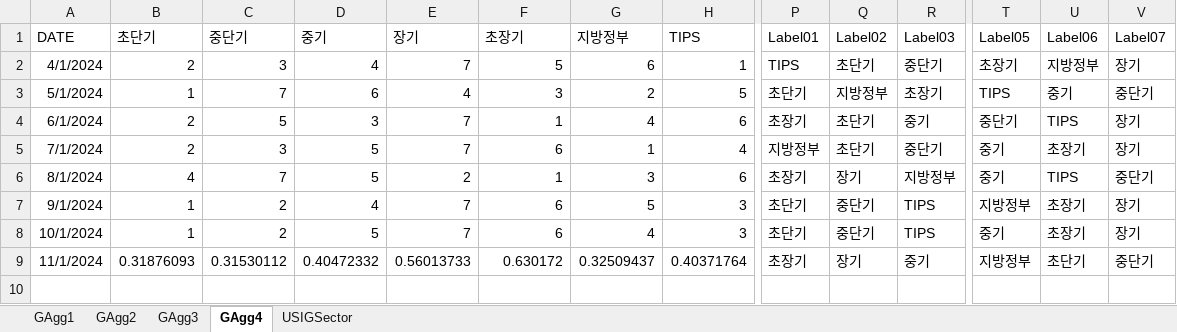
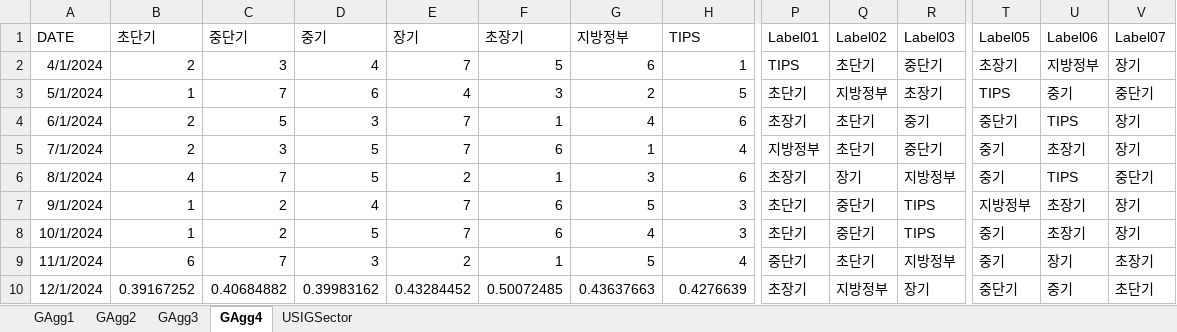
Before and after one commit to wogus337/quantamental, an Excel workbook: data/streamlit_24_allocation.xlsx, sheet GAgg4, drawn as a sheet; only a part is shown, gaps mark what is left out; values as stored, in another font and other column widths than the file's, no borders; rows hold the shown columns only; the diff covers the shown part only; the diff names each change by its address in the sheet, - before the commit and + after, or states it on an @@ line.

```diff
--- a/data/streamlit_24_allocation.xlsx (sheet GAgg4)
+++ b/data/streamlit_24_allocation.xlsx (sheet GAgg4)
-B9 (초단기): 0.31876093
+B9 (초단기): 6
-C9 (중단기): 0.31530112
+C9 (중단기): 7
-D9 (중기): 0.40472332
+D9 (중기): 3
-E9 (장기): 0.56013733
+E9 (장기): 2
-F9 (초장기): 0.630172
+F9 (초장기): 1
-G9 (지방정부): 0.32509437
+G9 (지방정부): 5
-H9 (TIPS): 0.40371764
+H9 (TIPS): 4
-P9 (Label01): 초장기
+P9 (Label01): 중단기
-Q9 (Label02): 장기
+Q9 (Label02): 초단기
-R9 (Label03): 중기
+R9 (Label03): 지방정부
-T9 (Label05): 지방정부
+T9 (Label05): 중기
-U9 (Label06): 초단기
+U9 (Label06): 장기
-V9 (Label07): 중단기
+V9 (Label07): 초장기
+row 10: 12/1/2024 | 0.39167252 | 0.40684882 | 0.39983162 | 0.43284452 | 0.50072485 | 0.43637663 | 0.4276639 | 초장기 | 지방정부 | 장기 | 중단기 | 중기 | 초단기
```
Also changed, not shown: 14 edited cells elsewhere in this sheet, sheet USIGSector, sheet GAgg3, sheet GAgg1, sheet GAgg2, formulas that keep their value, data/streamlit_24_cycle.xlsx, data/streamlit_24_signal.xlsx, 6 other files.
